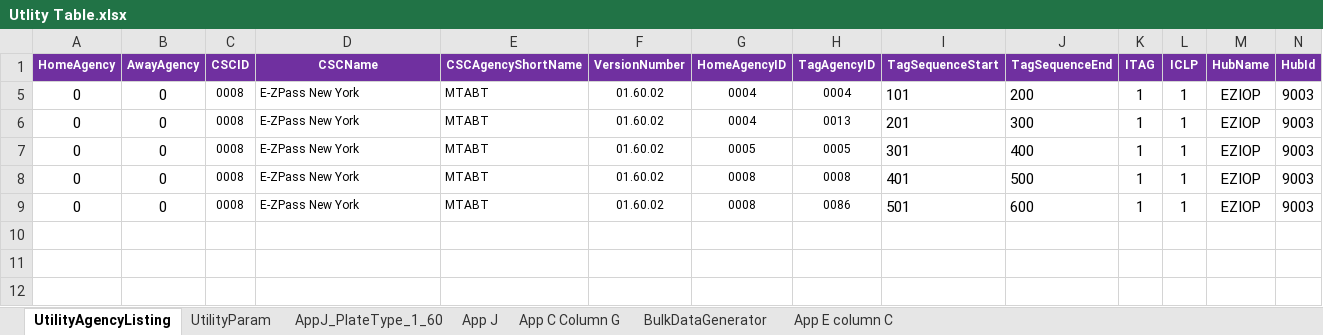
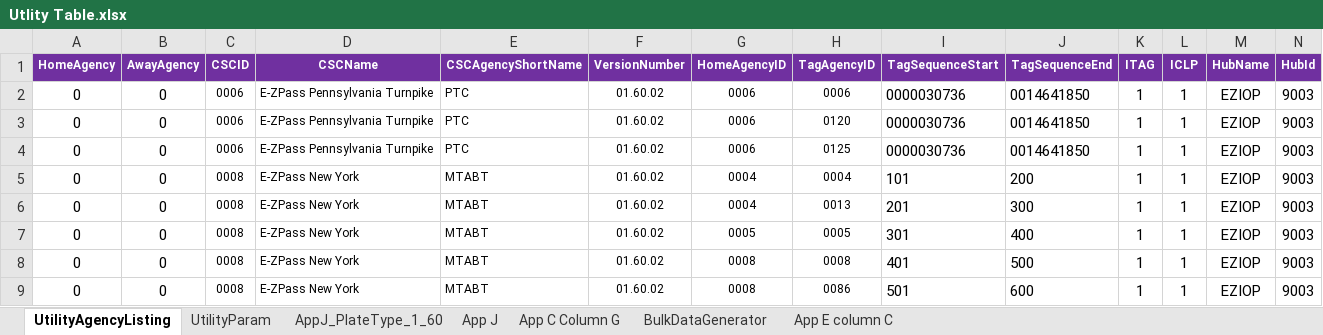
Before and after one commit to dineshapolloits/iopUtilValidation, an Excel workbook: src/main/resources/Utlity Table.xlsx, sheet UtilityAgencyListing, drawn as a sheet; only a part is shown; values as stored, in another font and other column widths than the file's, no borders; the diff covers the shown part only; the diff names each change by its address in the sheet, - before the commit and + after, or states it on an @@ line.

```diff
--- a/src/main/resources/Utlity Table.xlsx (sheet UtilityAgencyListing)
+++ b/src/main/resources/Utlity Table.xlsx (sheet UtilityAgencyListing)
@@ row 2 unhidden: 0 | 0 | 0006 | E-ZPass Pennsylvania Turnpike | PTC | 01.60.02 | 0006 | 0006 | 0000030736 | 0014641850 | 1 | 1 | EZIOP | 9003 @@
@@ row 3 unhidden: 0 | 0 | 0006 | E-ZPass Pennsylvania Turnpike | PTC | 01.60.02 | 0006 | 0120 | 0000030736 | 0014641850 | 1 | 1 | EZIOP | 9003 @@
@@ row 4 unhidden: 0 | 0 | 0006 | E-ZPass Pennsylvania Turnpike | PTC | 01.60.02 | 0006 | 0125 | 0000030736 | 0014641850 | 1 | 1 | EZIOP | 9003 @@
```
Also changed, not shown: 31 hidden or unhidden rows elsewhere in this sheet, sheet AppJ_PlateType_1_60, 3 other files.
